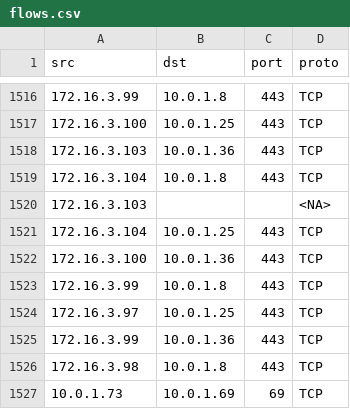
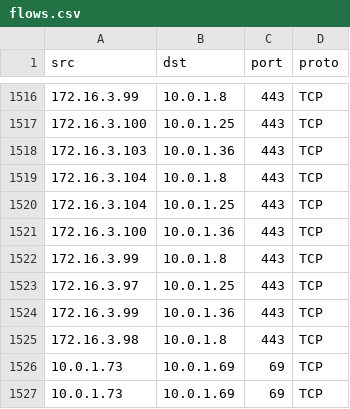
Before and after one commit to illumiotraining/vensim_files, a CSV file: flows.csv, drawn as a sheet; only a part is shown, gaps mark what is left out; the shorter side is filled out with more unchanged rows.

Commit message:
Add files via upload

```diff
--- a/flows.csv
+++ b/flows.csv
@@ -1519,3 +1519,2 @@ src,dst,port,proto
 172.16.3.104,10.0.1.8,443,TCP
-172.16.3.103,,,<NA>
 172.16.3.104,10.0.1.25,443,TCP
```
